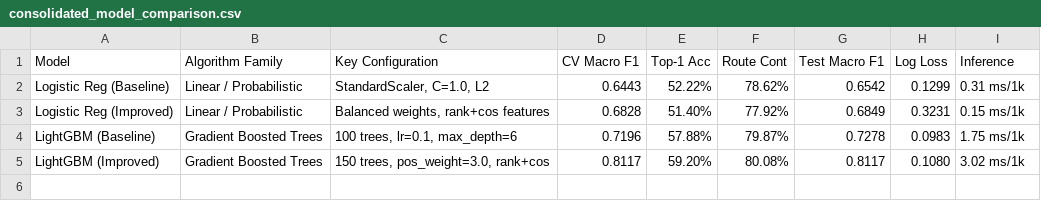
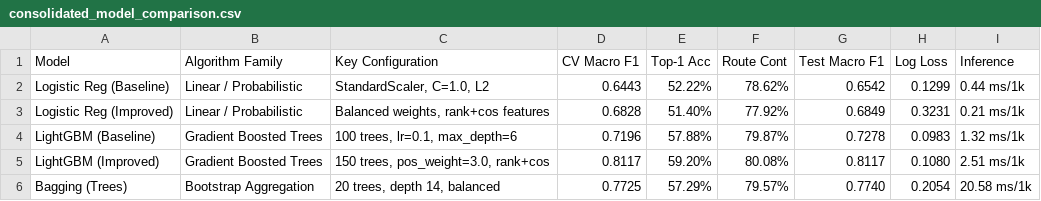
Before and after one commit to AkagamiShankz007/ML-Hackathon, a CSV file: artifacts/consolidated_model_comparison.csv, drawn as a sheet.

Commit message:
feat: organize model selection under artifacts/model_selection for logistic regression and lightgbm

```diff
--- a/artifacts/consolidated_model_comparison.csv
+++ b/artifacts/consolidated_model_comparison.csv
@@ -1,5 +1,6 @@
 Model,Algorithm Family,Key Configuration,CV Macro F1,Top-1 Acc,Route Cont,Test Macro F1,Log Loss,Inference
-Logistic Reg (Baseline),Linear / Probabilistic,"StandardScaler, C=1.0, L2",0.6443,52.22%,78.62%,0.6542,0.1299,0.31 ms/1k
-Logistic Reg (Improved),Linear / Probabilistic,"Balanced weights, rank+cos features",0.6828,51.40%,77.92%,0.6849,0.3231,0.15 ms/1k
-LightGBM (Baseline),Gradient Boosted Trees,"100 trees, lr=0.1, max_depth=6",0.7196,57.88%,79.87%,0.7278,0.0983,1.75 ms/1k
-LightGBM (Improved),Gradient Boosted Trees,"150 trees, pos_weight=3.0, rank+cos",0.8117,59.20%,80.08%,0.8117,0.1080,3.02 ms/1k
+Logistic Reg (Baseline),Linear / Probabilistic,"StandardScaler, C=1.0, L2",0.6443,52.22%,78.62%,0.6542,0.1299,0.44 ms/1k
+Logistic Reg (Improved),Linear / Probabilistic,"Balanced weights, rank+cos features",0.6828,51.40%,77.92%,0.6849,0.3231,0.21 ms/1k
+LightGBM (Baseline),Gradient Boosted Trees,"100 trees, lr=0.1, max_depth=6",0.7196,57.88%,79.87%,0.7278,0.0983,1.32 ms/1k
+LightGBM (Improved),Gradient Boosted Trees,"150 trees, pos_weight=3.0, rank+cos",0.8117,59.20%,80.08%,0.8117,0.1080,2.51 ms/1k
+Bagging (Trees),Bootstrap Aggregation,"20 trees, depth 14, balanced",0.7725,57.29%,79.57%,0.7740,0.2054,20.58 ms/1k
```
Also changed, not shown: 21 other files.
